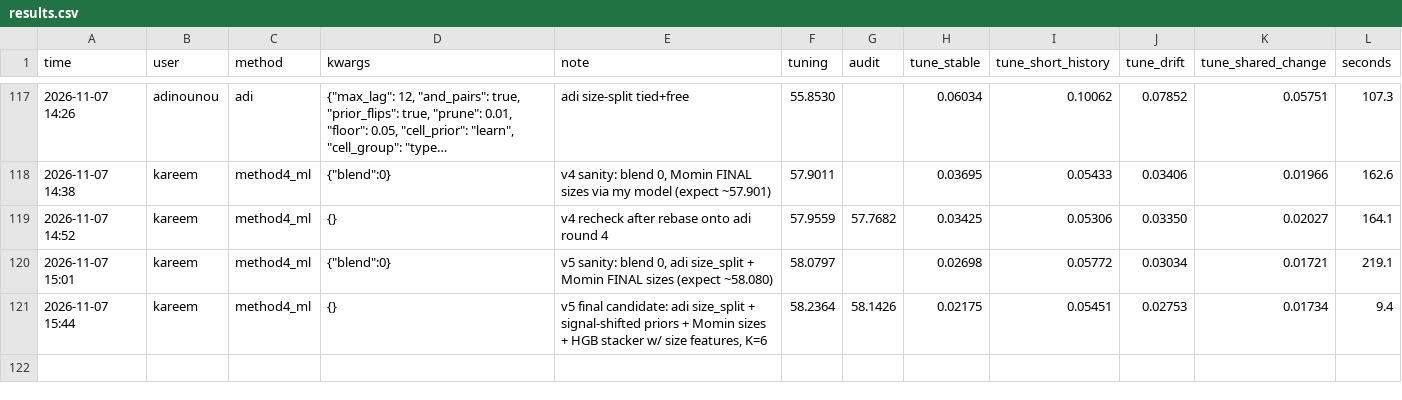
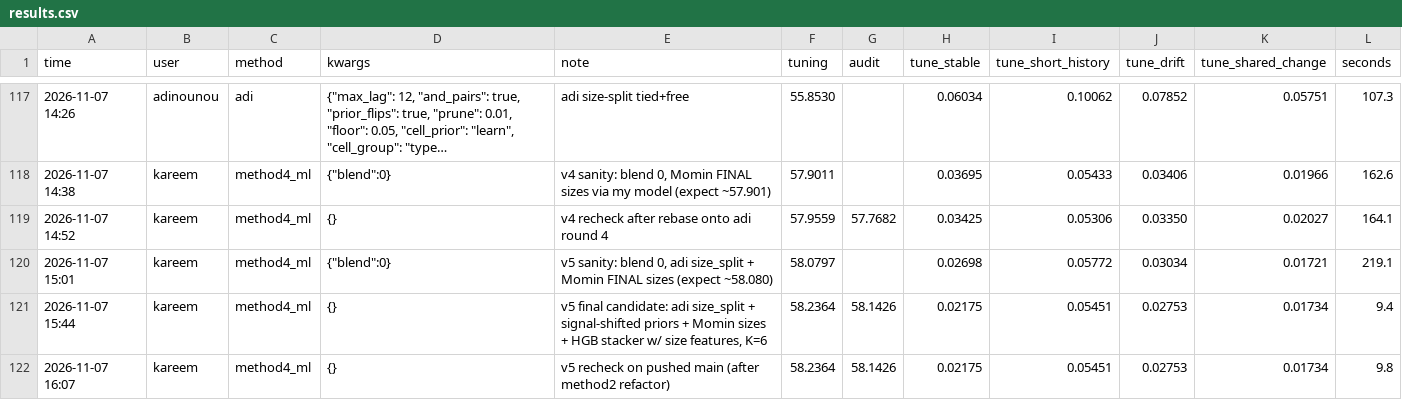
Before and after one commit to karammasad/houseedgeMAKK, a CSV file: house-edge/experiments/results.csv, drawn as a sheet; only a part is shown, gaps mark what is left out; long unchanged cells end in …; the diff names each change by its address in the sheet, - before the commit and + after, or states it on an @@ line.

```diff
--- a/house-edge/experiments/results.csv
+++ b/house-edge/experiments/results.csv
+row 122: 2026-11-07 16:07 | kareem | method4_ml | {} | v5 recheck on pushed main (after method2 refactor) | 58.2364 | 58.1426 | 0.02175 | 0.05451 | 0.02753 | 0.01734 | 9.8
```
